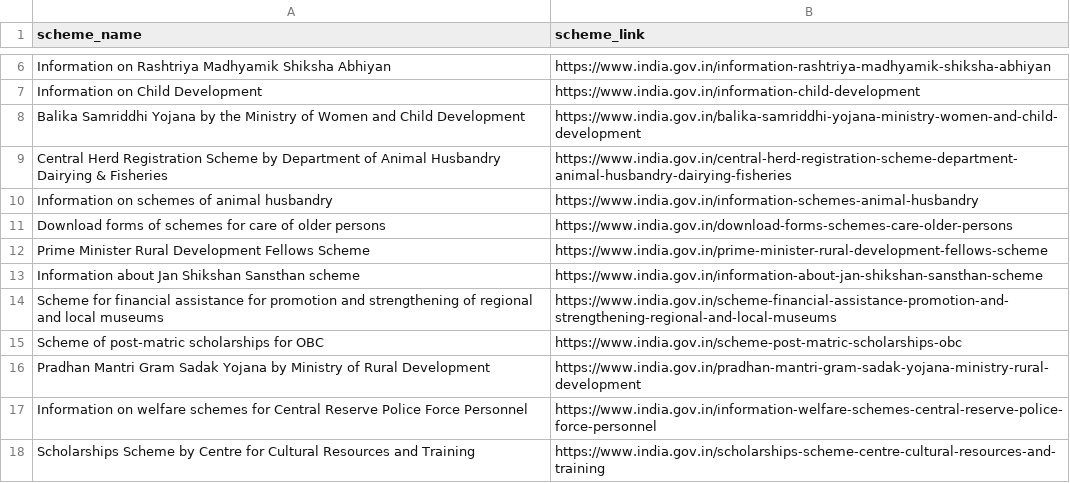
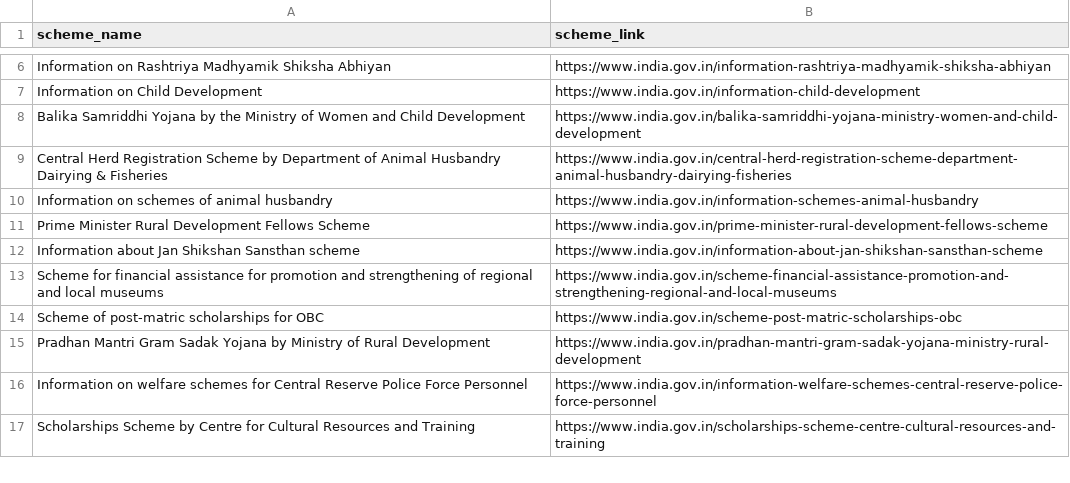
Before and after one commit to kishan2k2/GovSevak, a CSV file: scheme_data.csv, drawn as a sheet; only a part is shown, gaps mark what is left out.

```diff
--- a/scheme_data.csv
+++ b/scheme_data.csv
@@ -10,3 +10,2 @@ Central Herd Registration Scheme by Department of Animal Husbandry Dairying & Fi
 Information on schemes of animal husbandry,https://www.india.gov.in/information-schemes-animal-husbandry
-Download forms of schemes for care of older persons,https://www.india.gov.in/download-forms-schemes-care-older-persons
 Prime Minister Rural Development Fellows Scheme,https://www.india.gov.in/prime-minister-rural-development-fellows-scheme
```
Also changed, not shown: 4 other files.
